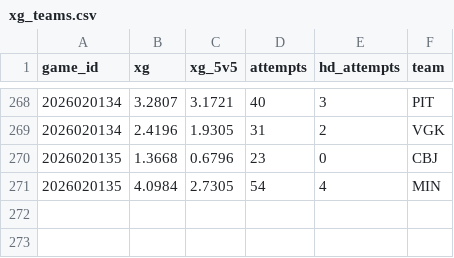
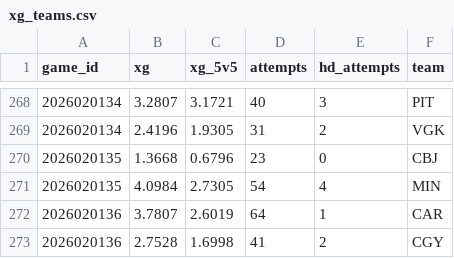
Before and after one commit to juhaopesonen/NHL-stats, a CSV file: data/2026-27/xg_teams.csv, drawn as a sheet; only a part is shown, gaps mark what is left out; the diff names each change by its address in the sheet, - before the commit and + after, or states it on an @@ line.

```diff
--- a/data/2026-27/xg_teams.csv
+++ b/data/2026-27/xg_teams.csv
+row 272: 2026020136 | 3.7807 | 2.6019 | 64 | 1 | CAR
+row 273: 2026020136 | 2.7528 | 1.6998 | 41 | 2 | CGY
```
Also changed, not shown: data/2026-27/onice_games.csv, data/2026-27/xg_goalies.csv, 4 other files.
